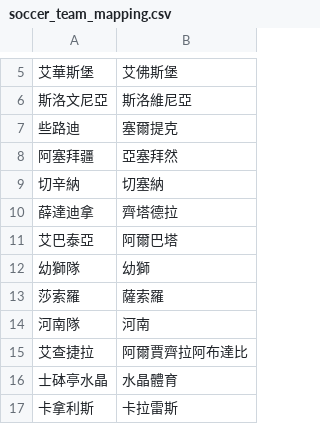
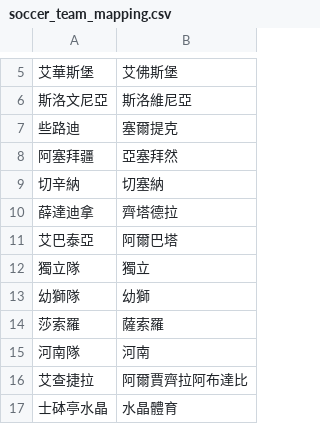
Before and after one commit to DanielTsai117/sport_ref, a CSV file: soccer_team_mapping.csv, drawn as a sheet; only a part is shown, gaps mark what is left out; the shorter side is filled out with more unchanged rows; the diff names each change by its address in the sheet, - before the commit and + after, or states it on an @@ line.

Commit message:
Update soccer_team_mapping.csv

```diff
--- a/soccer_team_mapping.csv
+++ b/soccer_team_mapping.csv
+row 12: 獨立隊 | 獨立
```
